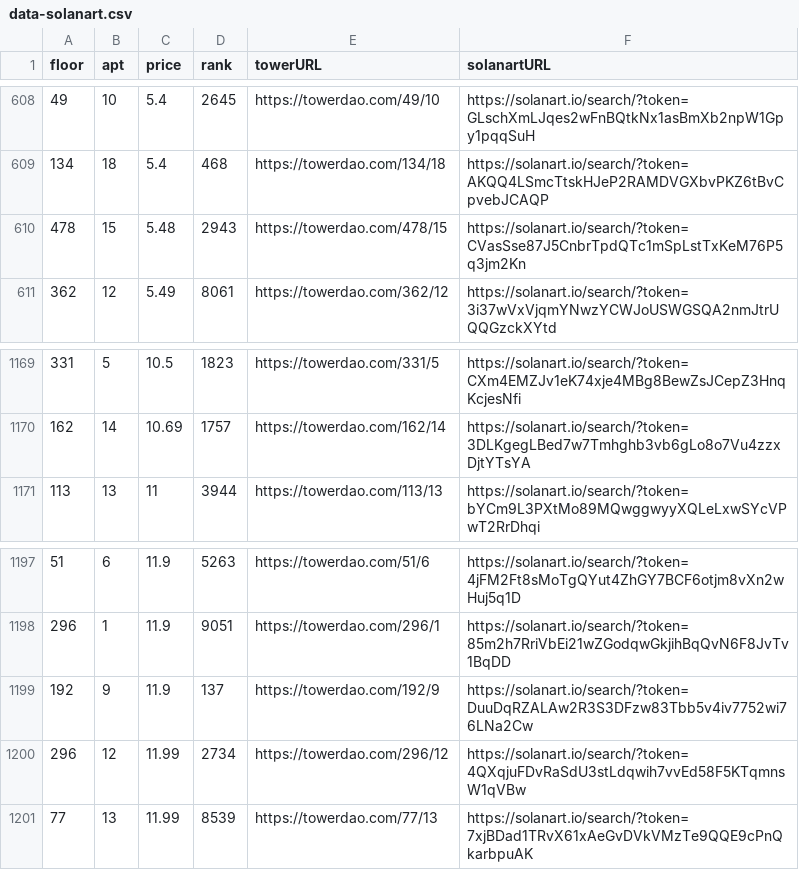
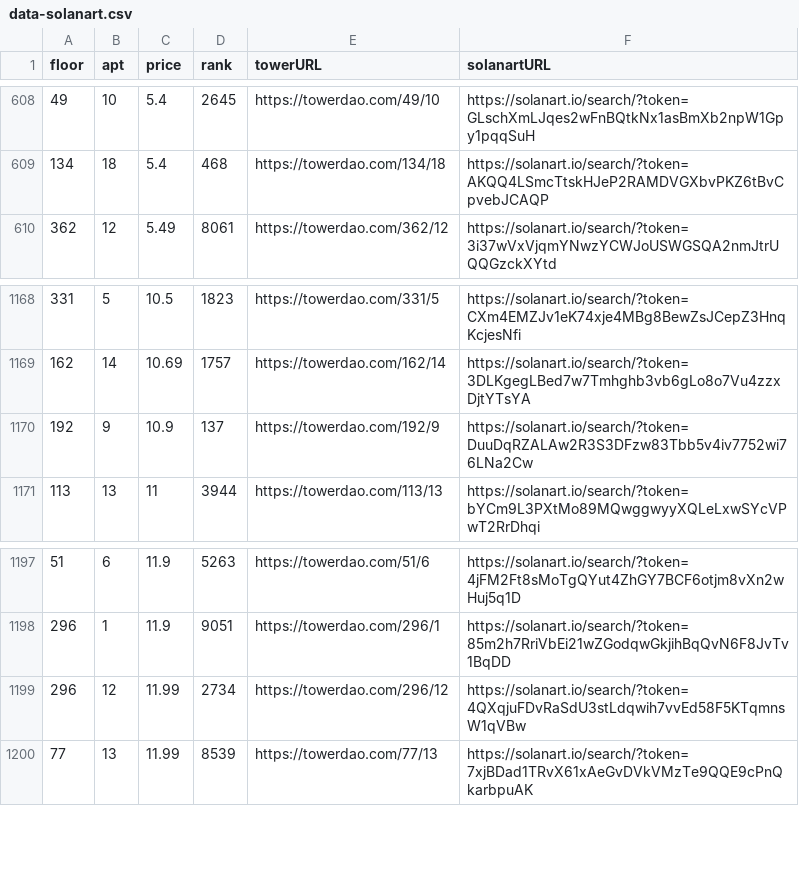
Before and after one commit to braposo/thetower-monitor, a CSV file: data-solanart.csv, drawn as a sheet; only a part is shown, gaps mark what is left out; the diff covers the shown part only.

Commit message:
Flat: latest data (2021-11-03T07:21:52.431Z) {   "date": "2021-11-03T07:21:52.431Z",   "files": [     {       "name": "data-magiceden.csv",       "deltaBytes": -118,       "source": "https://api-mainnet.magiceden.io/rpc/getListedNFTsByQuery?q=%7B%22%24match%22%3A%7B%22collectionSymbol%22%3A%22the_tower%22%7D%2C%22%24sort%22%3A%7B%22takerAmount%22%3A1%2C%22createdAt%22%3A-1%7D%7D"     },     {       "name": "data-solanart.csv",       "deltaBytes": -124,       "source": "https://qzlsklfacc.medianetwork.cloud/nft_for_sale?collection=thetower"     }   ] }

```diff
--- a/data-solanart.csv
+++ b/data-solanart.csv
@@ -609,3 +609,2 @@ floor,apt,price,rank,towerURL,solanartURL
 134,18,5.4,468,https://towerdao.com/134/18,https://solanart.io/search/?token=AKQQ4LSmcTtskHJeP2RAMDVGXbvPKZ6tBvCpvebJCAQP
-478,15,5.48,2943,https://towerdao.com/478/15,https://solanart.io/search/?token=CVasSse87J5CnbrTpdQTc1mSpLstTxKeM76P5q3jm2Kn
 362,12,5.49,8061,https://towerdao.com/362/12,https://solanart.io/search/?token=3i37wVxVjqmYNwzYCWJoUSWGSQA2nmJtrUQQGzckXYtd
@@ -1170,2 +1169,3 @@ floor,apt,price,rank,towerURL,solanartURL
 162,14,10.69,1757,https://towerdao.com/162/14,https://solanart.io/search/?token=3DLKgegLBed7w7Tmhghb3vb6gLo8o7Vu4zzxDjtYTsYA
+192,9,10.9,137,https://towerdao.com/192/9,https://solanart.io/search/?token=DuuDqRZALAw2R3S3DFzw83Tbb5v4iv7752wi76LNa2Cw
 113,13,11,3944,https://towerdao.com/113/13,https://solanart.io/search/?token=bYCm9L3PXtMo89MQwggwyyXQLeLxwSYcVPwT2RrDhqi
@@ -1198,3 +1198,2 @@ floor,apt,price,rank,towerURL,solanartURL
 296,1,11.9,9051,https://towerdao.com/296/1,https://solanart.io/search/?token=85m2h7RriVbEi21wZGodqwGkjihBqQvN6F8JvTv1BqDD
-192,9,11.9,137,https://towerdao.com/192/9,https://solanart.io/search/?token=DuuDqRZALAw2R3S3DFzw83Tbb5v4iv7752wi76LNa2Cw
 296,12,11.99,2734,https://towerdao.com/296/12,https://solanart.io/search/?token=4QXqjuFDvRaSdU3stLdqwih7vvEd58F5KTqmnsW1qVBw
```
Also changed, not shown: 3 added rows and 3 removed rows elsewhere in this file, data-magiceden.csv.
